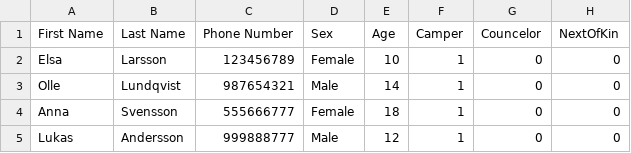
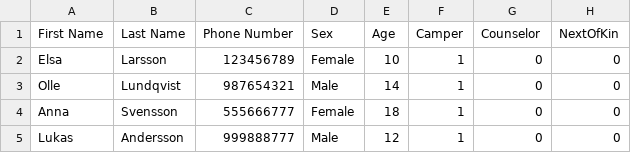
Before and after one commit to jsirugo/TeamGaJoL, a CSV file: CampSleepway_TeamGaJoL/People.csv, drawn as a sheet; only a part is shown.

Commit message:
Change Councelor to Counselor

```diff
--- a/CampSleepway_TeamGaJoL/People.csv
+++ b/CampSleepway_TeamGaJoL/People.csv
@@ -1,2 +1,2 @@
-First Name,Last Name,Phone Number,Sex,Age,Camper,Councelor,NextOfKin
+First Name,Last Name,Phone Number,Sex,Age,Camper,Counselor,NextOfKin
 Elsa,Larsson,123456789,Female,10,1,0,0
```
Also changed, not shown: 13 other files.
